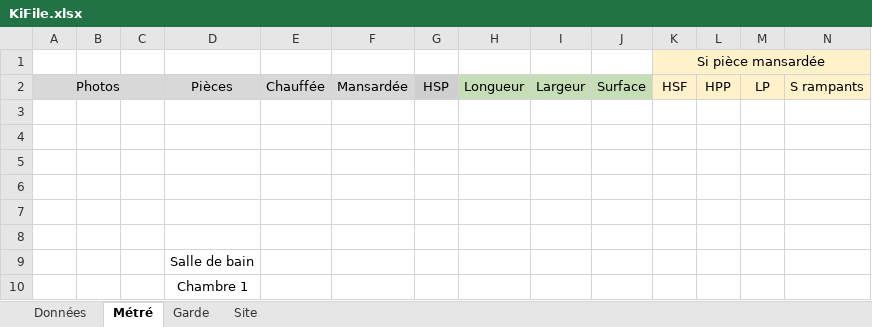
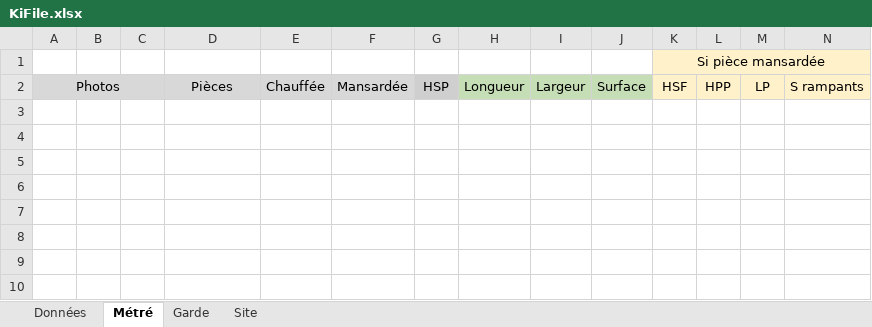
Before and after one commit to The-Night-Code/NC-Project-ER, an Excel workbook: ERapp/static/KiFile.xlsx, sheet Métré, drawn as a sheet; only a part is shown; values as stored, in another font and other column widths than the file's, no borders; rows hold the shown columns only; the diff names each change by its address in the sheet, - before the commit and + after, or states it on an @@ line.

Commit message:
v0.0.17.9 safe {xlsx}

```diff
--- a/ERapp/static/KiFile.xlsx (sheet Métré)
+++ b/ERapp/static/KiFile.xlsx (sheet Métré)
-row 3: (empty)
-row 4: (empty)
-row 5: (empty)
-row 6: (empty)
-row 7: (empty)
-row 8: (empty)
-row 9:  |  |  | Salle de bain
-row 10:  |  |  | Chambre 1
```
Also changed, not shown: 7 other files.
